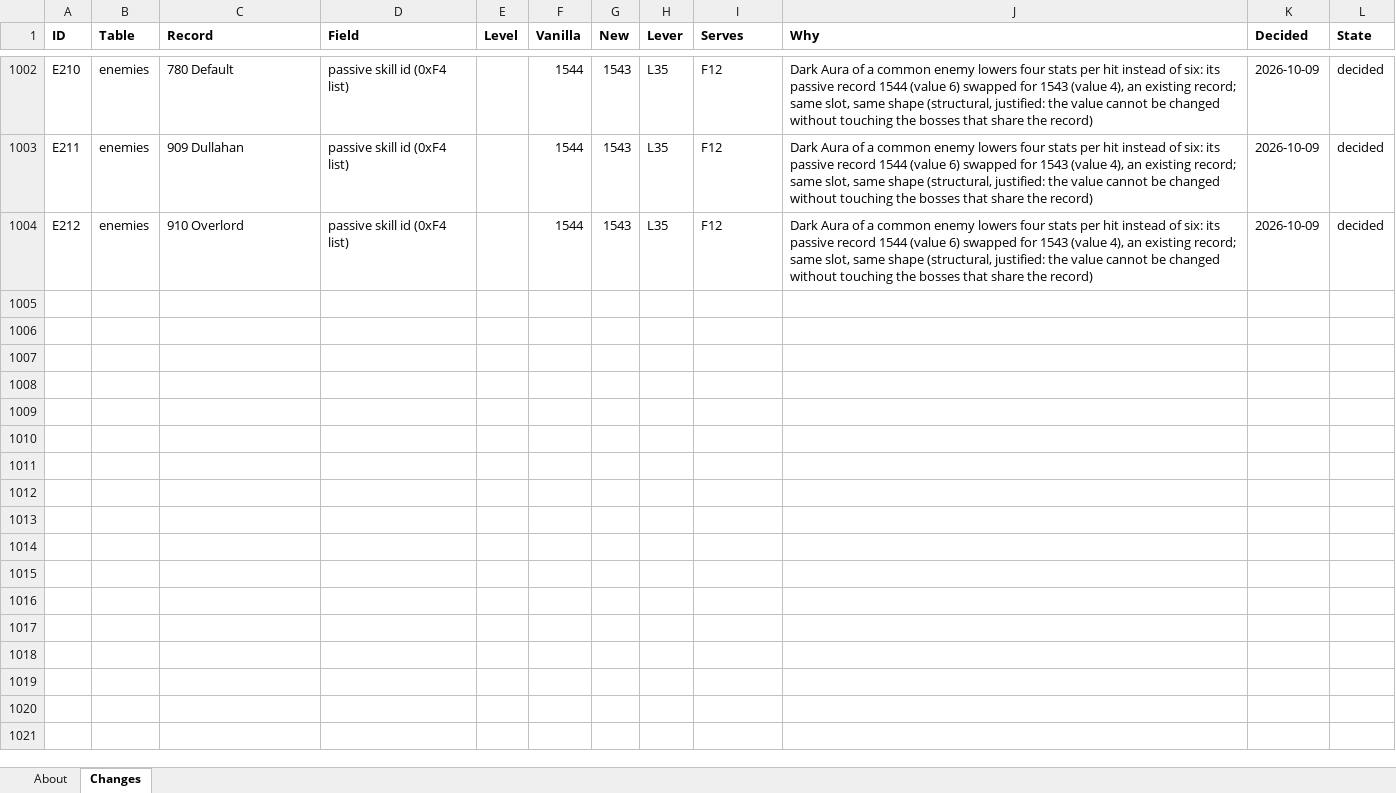
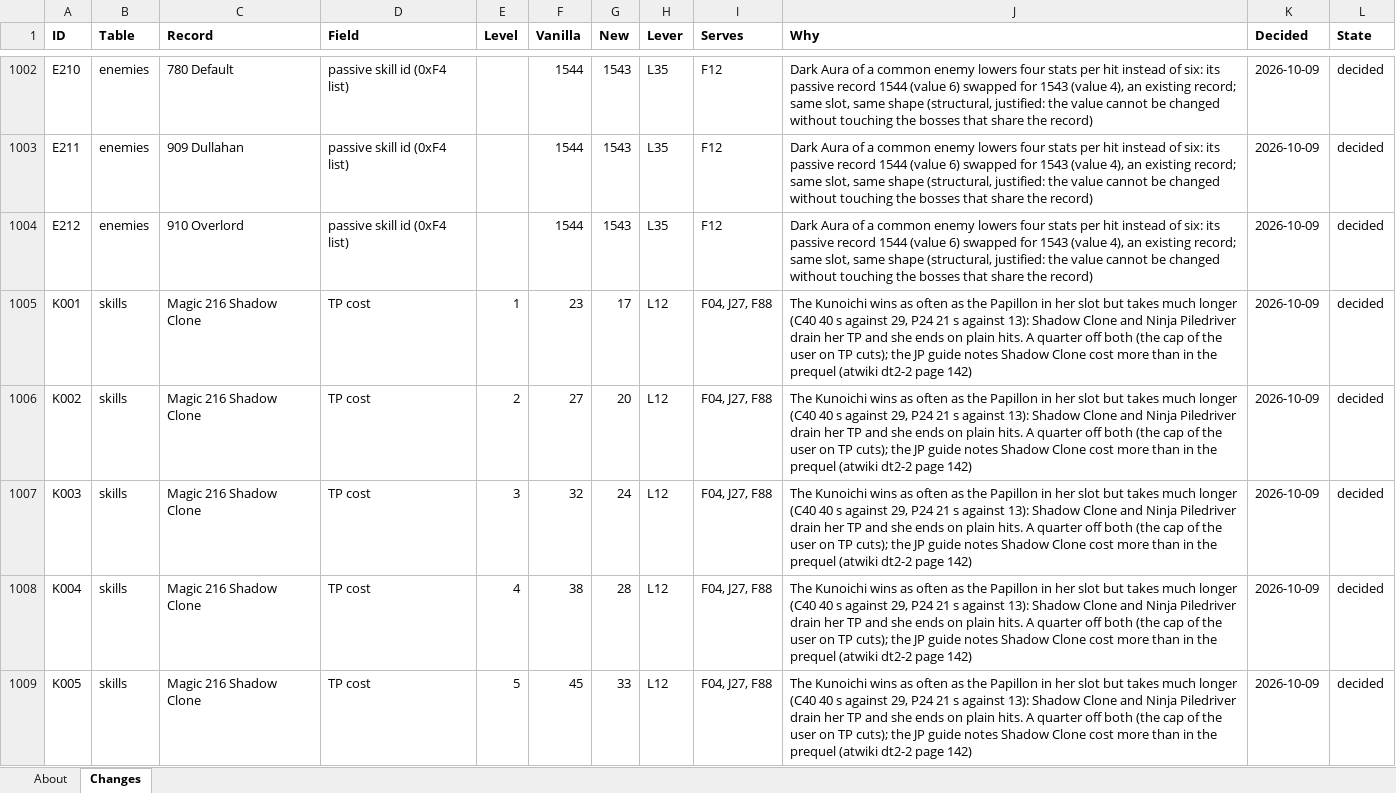
Before and after one commit to Asaad-E/DungeonTravelers_2_2_qol_balance_mod, an Excel workbook: mod_project/data_tables/balance_changes.xlsx, sheet Changes, drawn as a sheet; only a part is shown, gaps mark what is left out; values as stored, in another font and other column widths than the file's, no borders; the diff covers the shown part only; the diff names each change by its address in the sheet, - before the commit and + after, or states it on an @@ line.

Commit message:
data: kunoichi decided (K001 - K025)
kunoichi decided (K001 - K025): Shadow Clone and Ninja Piledriver -25%
TP, Ninja Piledriver x2.5 power; F04, J27, F88 verdicts

```diff
--- a/mod_project/data_tables/balance_changes.xlsx (sheet Changes)
+++ b/mod_project/data_tables/balance_changes.xlsx (sheet Changes)
+row 1005: K001 | skills | Magic 216 Shadow Clone | TP cost | 1 | 23 | 17 | L12 | F04, J27, F88 | The Kunoichi wins as often as the Papillon in her slot but takes much longer (C40 40 s against 29, P24 21 s against 13): Shadow Clone and Ninja Piledriver drain her TP and she ends on plain hits. A quarter off both (the cap of the user on TP cuts); the JP guide notes Shadow Clone cost more than in the prequel (atwiki dt2-2 page 142) | 2026-10-09 | decided
+row 1006: K002 | skills | Magic 216 Shadow Clone | TP cost | 2 | 27 | 20 | L12 | F04, J27, F88 | The Kunoichi wins as often as the Papillon in her slot but takes much longer (C40 40 s against 29, P24 21 s against 13): Shadow Clone and Ninja Piledriver drain her TP and she ends on plain hits. A quarter off both (the cap of the user on TP cuts); the JP guide notes Shadow Clone cost more than in the prequel (atwiki dt2-2 page 142) | 2026-10-09 | decided
+row 1007: K003 | skills | Magic 216 Shadow Clone | TP cost | 3 | 32 | 24 | L12 | F04, J27, F88 | The Kunoichi wins as often as the Papillon in her slot but takes much longer (C40 40 s against 29, P24 21 s against 13): Shadow Clone and Ninja Piledriver drain her TP and she ends on plain hits. A quarter off both (the cap of the user on TP cuts); the JP guide notes Shadow Clone cost more than in the prequel (atwiki dt2-2 page 142) | 2026-10-09 | decided
+row 1008: K004 | skills | Magic 216 Shadow Clone | TP cost | 4 | 38 | 28 | L12 | F04, J27, F88 | The Kunoichi wins as often as the Papillon in her slot but takes much longer (C40 40 s against 29, P24 21 s against 13): Shadow Clone and Ninja Piledriver drain her TP and she ends on plain hits. A quarter off both (the cap of the user on TP cuts); the JP guide notes Shadow Clone cost more than in the prequel (atwiki dt2-2 page 142) | 2026-10-09 | decided
+row 1009: K005 | skills | Magic 216 Shadow Clone | TP cost | 5 | 45 | 33 | L12 | F04, J27, F88 | The Kunoichi wins as often as the Papillon in her slot but takes much longer (C40 40 s against 29, P24 21 s against 13): Shadow Clone and Ninja Piledriver drain her TP and she ends on plain hits. A quarter off both (the cap of the user on TP cuts); the JP guide notes Shadow Clone cost more than in the prequel (atwiki dt2-2 page 142) | 2026-10-09 | decided
```
Also changed, not shown: 20 added rows elsewhere in this sheet, mod_project/data_tables/balance_criteria.xlsx, 1 other file.
